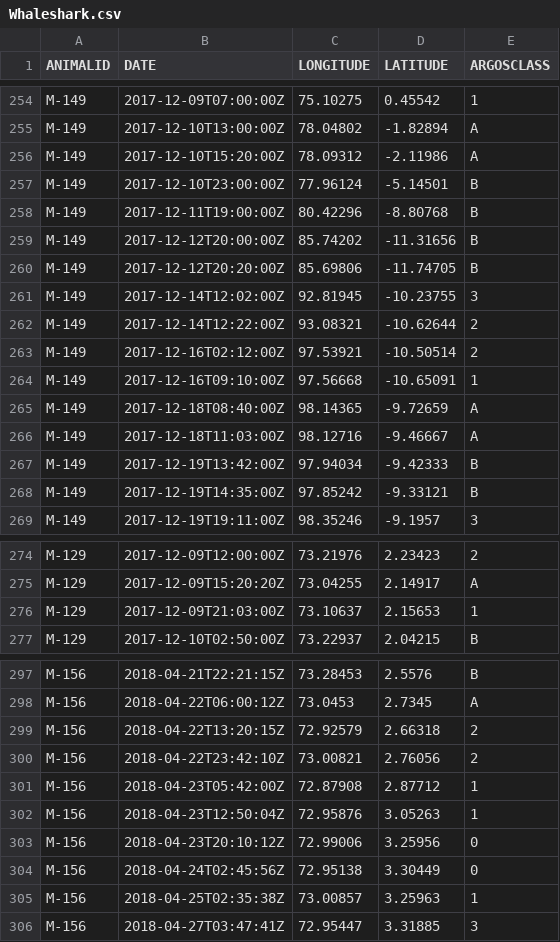
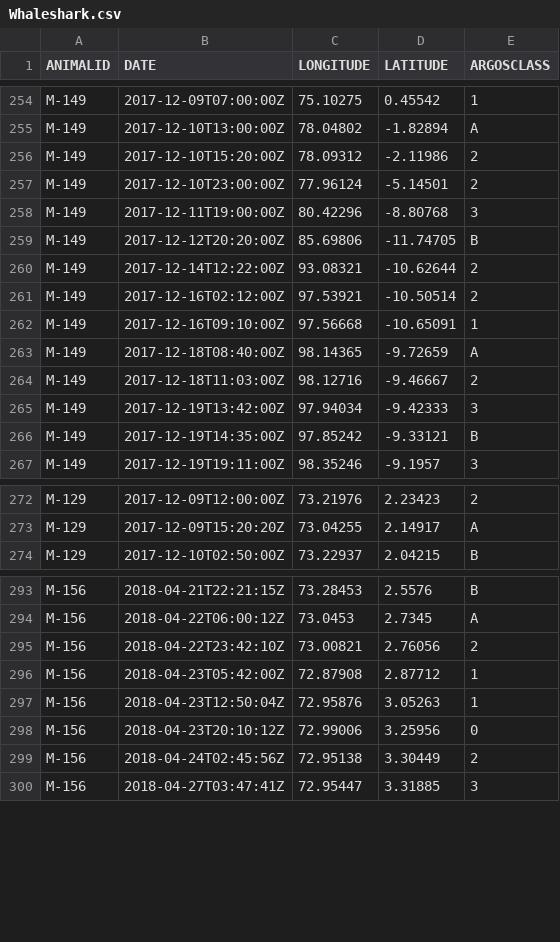
Before and after one commit to vinayudyawer/OCS2024_SDMworkshop, a CSV file: data/Whaleshark.csv, drawn as a sheet; only a part is shown, gaps mark what is left out; the diff covers the shown part only.

Commit message:
update whaleshark data

```diff
--- a/data/Whaleshark.csv
+++ b/data/Whaleshark.csv
@@ -255,8 +255,6 @@ M-149,2017-12-09T07:00:00Z,75.10275,0.45542,1
 M-149,2017-12-10T13:00:00Z,78.04802,-1.82894,A
-M-149,2017-12-10T15:20:00Z,78.09312,-2.11986,A
-M-149,2017-12-10T23:00:00Z,77.96124,-5.14501,B
-M-149,2017-12-11T19:00:00Z,80.42296,-8.80768,B
-M-149,2017-12-12T20:00:00Z,85.74202,-11.31656,B
+M-149,2017-12-10T15:20:00Z,78.09312,-2.11986,2
+M-149,2017-12-10T23:00:00Z,77.96124,-5.14501,2
+M-149,2017-12-11T19:00:00Z,80.42296,-8.80768,3
 M-149,2017-12-12T20:20:00Z,85.69806,-11.74705,B
-M-149,2017-12-14T12:02:00Z,92.81945,-10.23755,3
 M-149,2017-12-14T12:22:00Z,93.08321,-10.62644,2
@@ -265,4 +263,4 @@ M-149,2017-12-16T09:10:00Z,97.56668,-10.65091,1
 M-149,2017-12-18T08:40:00Z,98.14365,-9.72659,A
-M-149,2017-12-18T11:03:00Z,98.12716,-9.46667,A
-M-149,2017-12-19T13:42:00Z,97.94034,-9.42333,B
+M-149,2017-12-18T11:03:00Z,98.12716,-9.46667,2
+M-149,2017-12-19T13:42:00Z,97.94034,-9.42333,3
 M-149,2017-12-19T14:35:00Z,97.85242,-9.33121,B
@@ -275,3 +273,2 @@ M-129,2017-12-09T12:00:00Z,73.21976,2.23423,2
 M-129,2017-12-09T15:20:20Z,73.04255,2.14917,A
-M-129,2017-12-09T21:03:00Z,73.10637,2.15653,1
 M-129,2017-12-10T02:50:00Z,73.22937,2.04215,B
@@ -298,3 +294,2 @@ M-156,2018-04-21T22:21:15Z,73.28453,2.5576,B
 M-156,2018-04-22T06:00:12Z,73.0453,2.7345,A
-M-156,2018-04-22T13:20:15Z,72.92579,2.66318,2
 M-156,2018-04-22T23:42:10Z,73.00821,2.76056,2
@@ -303,4 +298,3 @@ M-156,2018-04-23T12:50:04Z,72.95876,3.05263,1
 M-156,2018-04-23T20:10:12Z,72.99006,3.25956,0
-M-156,2018-04-24T02:45:56Z,72.95138,3.30449,0
-M-156,2018-04-25T02:35:38Z,73.00857,3.25963,1
+M-156,2018-04-24T02:45:56Z,72.95138,3.30449,2
 M-156,2018-04-27T03:47:41Z,72.95447,3.31885,3
```
Also changed, not shown: 1 removed row and 1 edited cell elsewhere in this file, 1 other file.
